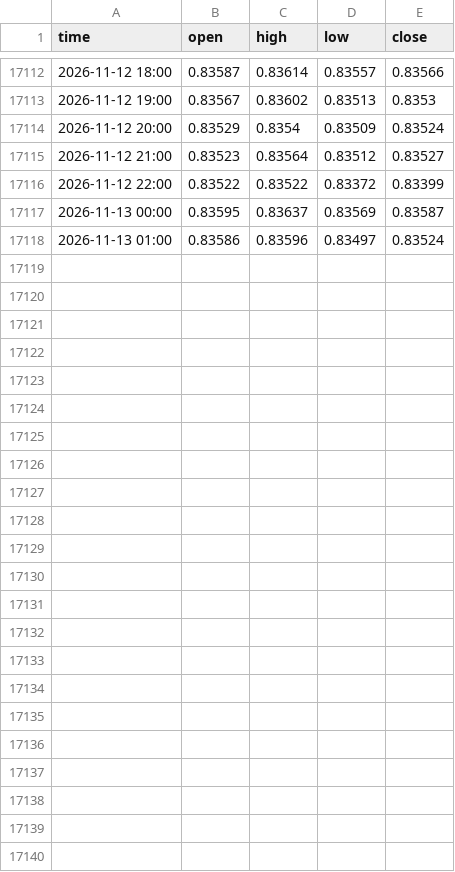
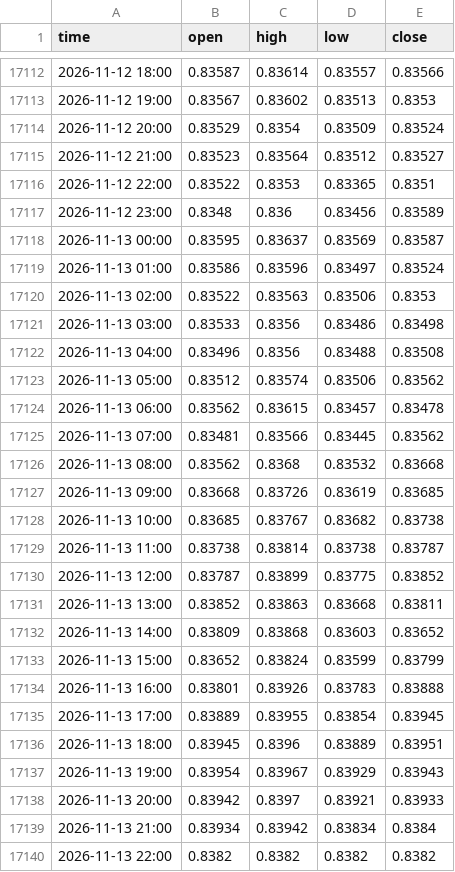
Before and after one commit to davidghenriquez/analizador-entradas, a CSV file: data/usdchf_1h.csv, drawn as a sheet; only a part is shown, gaps mark what is left out.

```diff
--- a/data/usdchf_1h.csv
+++ b/data/usdchf_1h.csv
@@ -17115,4 +17115,26 @@ time,open,high,low,close
 2026-11-12 21:00,0.83523,0.83564,0.83512,0.83527
-2026-11-12 22:00,0.83522,0.83522,0.83372,0.83399
+2026-11-12 22:00,0.83522,0.8353,0.83365,0.8351
+2026-11-12 23:00,0.8348,0.836,0.83456,0.83589
 2026-11-13 00:00,0.83595,0.83637,0.83569,0.83587
 2026-11-13 01:00,0.83586,0.83596,0.83497,0.83524
+2026-11-13 02:00,0.83522,0.83563,0.83506,0.8353
+2026-11-13 03:00,0.83533,0.8356,0.83486,0.83498
+2026-11-13 04:00,0.83496,0.8356,0.83488,0.83508
+2026-11-13 05:00,0.83512,0.83574,0.83506,0.83562
+2026-11-13 06:00,0.83562,0.83615,0.83457,0.83478
+2026-11-13 07:00,0.83481,0.83566,0.83445,0.83562
+2026-11-13 08:00,0.83562,0.8368,0.83532,0.83668
+2026-11-13 09:00,0.83668,0.83726,0.83619,0.83685
+2026-11-13 10:00,0.83685,0.83767,0.83682,0.83738
+2026-11-13 11:00,0.83738,0.83814,0.83738,0.83787
+2026-11-13 12:00,0.83787,0.83899,0.83775,0.83852
+2026-11-13 13:00,0.83852,0.83863,0.83668,0.83811
+2026-11-13 14:00,0.83809,0.83868,0.83603,0.83652
+2026-11-13 15:00,0.83652,0.83824,0.83599,0.83799
+2026-11-13 16:00,0.83801,0.83926,0.83783,0.83888
+2026-11-13 17:00,0.83889,0.83955,0.83854,0.83945
+2026-11-13 18:00,0.83945,0.8396,0.83889,0.83951
+2026-11-13 19:00,0.83954,0.83967,0.83929,0.83943
+2026-11-13 20:00,0.83942,0.8397,0.83921,0.83933
+2026-11-13 21:00,0.83934,0.83942,0.83834,0.8384
+2026-11-13 22:00,0.8382,0.8382,0.8382,0.8382
```
Also changed, not shown: data/audusd_1h.csv, data/eurgbp_1h.csv, 52 other files.
